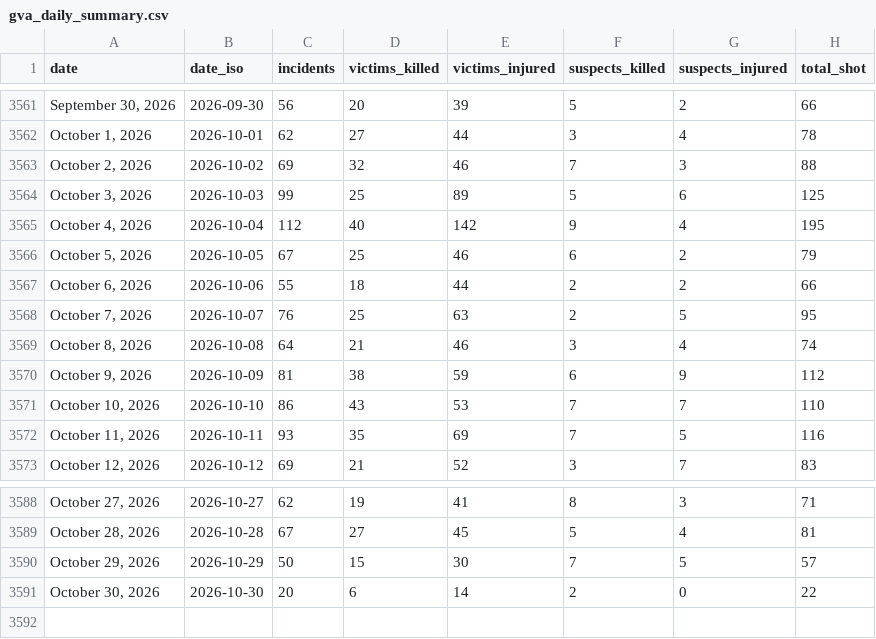
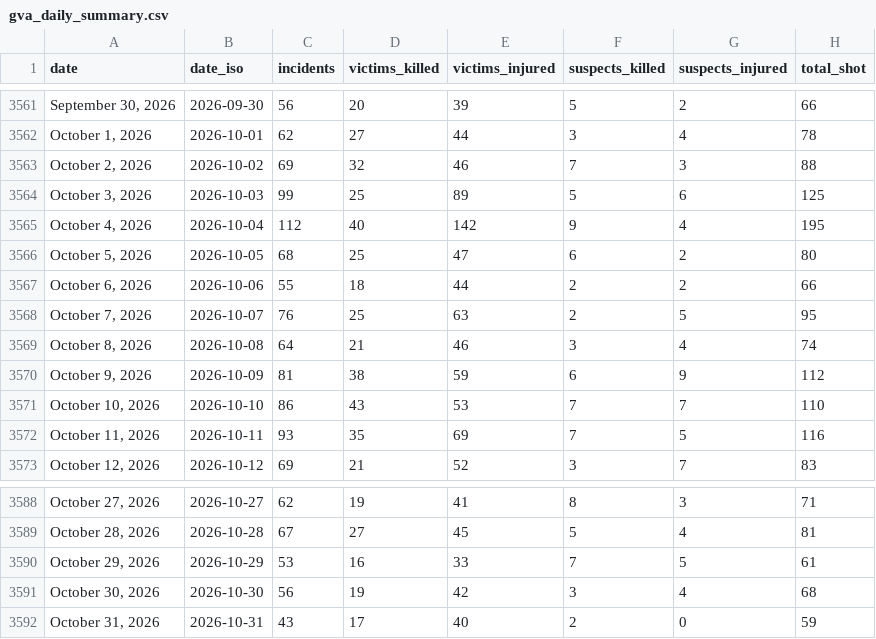
Before and after one commit to AH-Datalytics/gva-scraper, a CSV file: data/gva_daily_summary.csv, drawn as a sheet; only a part is shown, gaps mark what is left out.

Commit message:
Daily update: +83 incidents (2026-11-01)

```diff
--- a/data/gva_daily_summary.csv
+++ b/data/gva_daily_summary.csv
@@ -3565,3 +3565,3 @@ date,date_iso,incidents,victims_killed,victims_injured,suspects_killed,suspects_
 "October 4, 2026",2026-10-04,112,40,142,9,4,195
-"October 5, 2026",2026-10-05,67,25,46,6,2,79
+"October 5, 2026",2026-10-05,68,25,47,6,2,80
 "October 6, 2026",2026-10-06,55,18,44,2,2,66
@@ -3589,3 +3589,4 @@ date,date_iso,incidents,victims_killed,victims_injured,suspects_killed,suspects_
 "October 28, 2026",2026-10-28,67,27,45,5,4,81
-"October 29, 2026",2026-10-29,50,15,30,7,5,57
-"October 30, 2026",2026-10-30,20,6,14,2,0,22
+"October 29, 2026",2026-10-29,53,16,33,7,5,61
+"October 30, 2026",2026-10-30,56,19,42,3,4,68
+"October 31, 2026",2026-10-31,43,17,40,2,0,59
```
Also changed, not shown: 1 other file.
